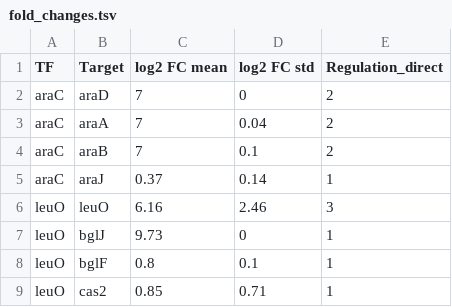
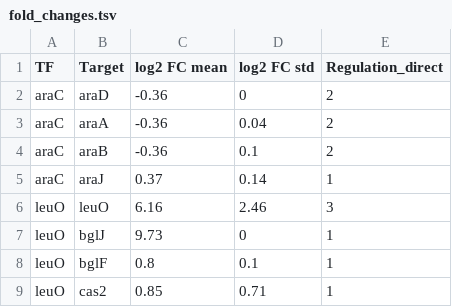
Before and after one commit to CovertLab/vEcoli, a TSV file: reconstruction/ecoli/flat/fold_changes.tsv, drawn as a sheet; only a part is shown.

```diff
--- a/reconstruction/ecoli/flat/fold_changes.tsv
+++ b/reconstruction/ecoli/flat/fold_changes.tsv
@@ -1,5 +1,5 @@
 "TF"	"Target"	"log2 FC mean"	"log2 FC std"	"Regulation_direct"
-"araC"	"araD"	7	0	2
-"araC"	"araA"	7	0.04	2
-"araC"	"araB"	7	0.1	2
+"araC"	"araD"	-0.36	0	2
+"araC"	"araA"	-0.36	0.04	2
+"araC"	"araB"	-0.36	0.1	2
 "araC"	"araJ"	0.37	0.14	1
```
Also changed, not shown: 41 other files.
